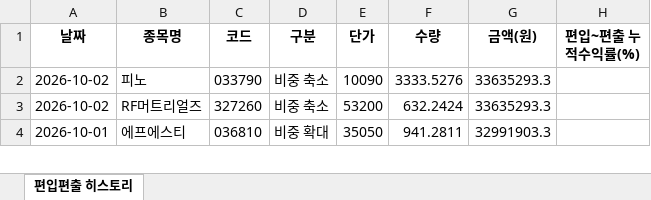
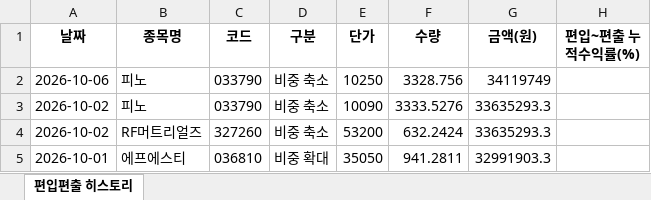
Before and after one commit to joonhakkim/liquidity-dashboard, an Excel workbook: docs/downloads/mingu_mp_history.xlsx, sheet 편입편출 히스토리, drawn as a sheet; only a part is shown; values as stored, in another font and other column widths than the file's, no borders; the diff names each change by its address in the sheet, - before the commit and + after, or states it on an @@ line.

```diff
--- a/docs/downloads/mingu_mp_history.xlsx (sheet 편입편출 히스토리)
+++ b/docs/downloads/mingu_mp_history.xlsx (sheet 편입편출 히스토리)
+row 2: 2026-10-06 | 피노 | 033790 | 비중 축소 | 10250 | 3328.756 | 34119749
```
Also changed, not shown: docs/downloads/kosdaq_long_short_index_history.xlsx, docs/downloads/momentum_mp_history.xlsx, 20 other files.
